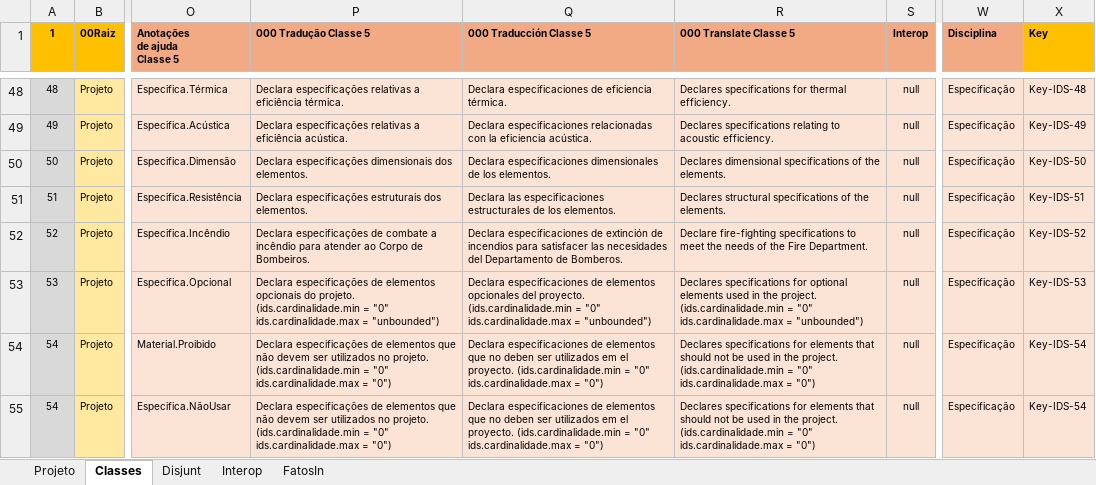
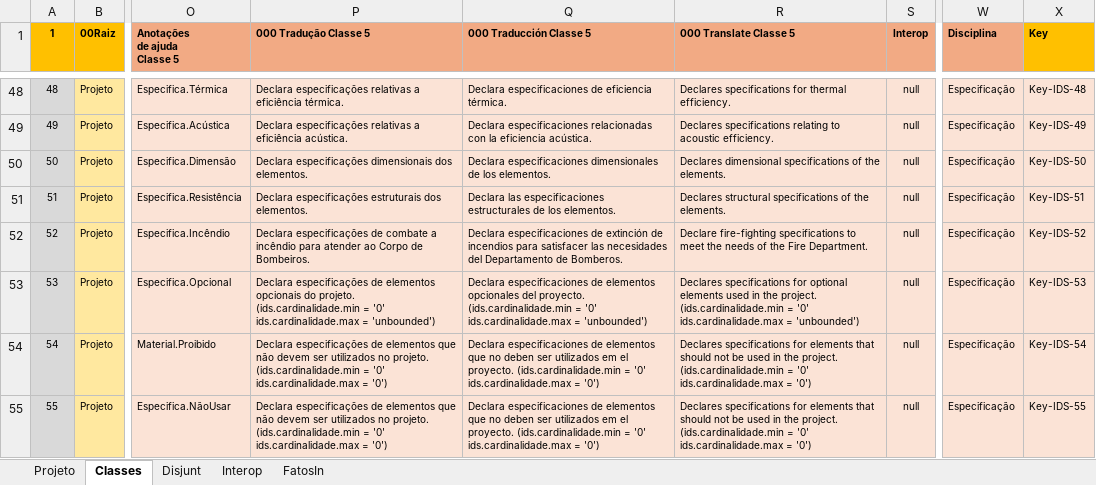
Before and after one commit to JLMenegotto/OntologiaBIM, an Excel workbook: Versão5/BIM/Ontologia_IDS.xlsx, sheet Classes, drawn as a sheet; only a part is shown, gaps mark what is left out; values as stored, in another font and other column widths than the file's, no borders; conditional formats not drawn; the diff names each change by its address in the sheet, - before the commit and + after, or states it on an @@ line.

Commit message:
Add files via upload

```diff
--- a/Versão5/BIM/Ontologia_IDS.xlsx (sheet Classes)
+++ b/Versão5/BIM/Ontologia_IDS.xlsx (sheet Classes)
-P53 (000 Tradução Classe 5): …(ids.cardinalidade.min = "0" ids.cardinalidade.max = "unbounded")
+P53 (000 Tradução Classe 5): …(ids.cardinalidade.min = '0' ids.cardinalidade.max = 'unbounded')
-Q53 (000 Traducción Classe 5): …(ids.cardinalidade.min = "0" ids.cardinalidade.max = "unbounded")
+Q53 (000 Traducción Classe 5): …(ids.cardinalidade.min = '0' ids.cardinalidade.max = 'unbounded')
-R53 (000 Translate Classe 5): …(ids.cardinalidade.min = "0" ids.cardinalidade.max = "unbounded")
+R53 (000 Translate Classe 5): …(ids.cardinalidade.min = '0' ids.cardinalidade.max = 'unbounded')
-P54:P55 (000 Tradução Classe 5): …(ids.cardinalidade.min = "0" ids.cardinalidade.max = "0")
+P54:P55 (000 Tradução Classe 5): …(ids.cardinalidade.min = '0' ids.cardinalidade.max = '0')
-Q54:Q55 (000 Traducción Classe 5): …(ids.cardinalidade.min = "0" ids.cardinalidade.max = "0")
+Q54:Q55 (000 Traducción Classe 5): …(ids.cardinalidade.min = '0' ids.cardinalidade.max = '0')
-R54:R55 (000 Translate Classe 5): …(ids.cardinalidade.min = "0" ids.cardinalidade.max = "0")
+R54:R55 (000 Translate Classe 5): …(ids.cardinalidade.min = '0' ids.cardinalidade.max = '0')
-A55 (1): 54
+A55 (1): 55
-X55 (Key): Key-IDS-54
+X55 (Key): Key-IDS-55
```
Also changed, not shown: sheet FatosIn, sheet Projeto.
